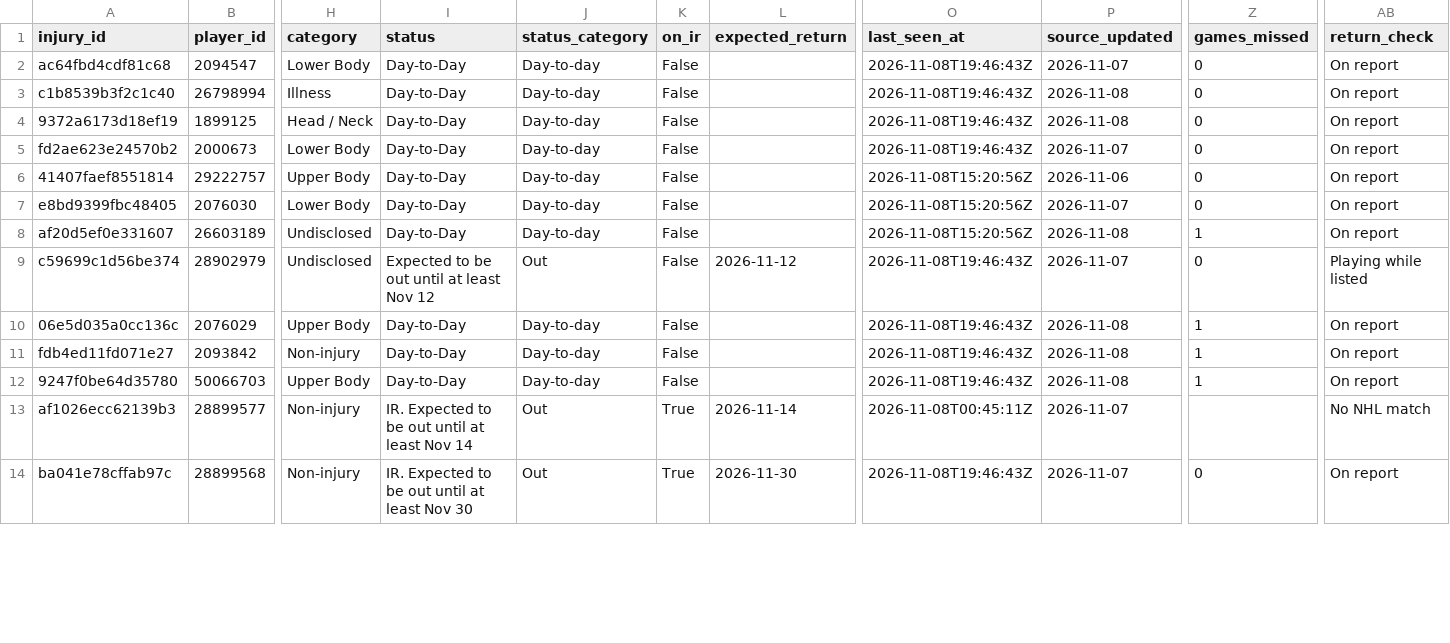
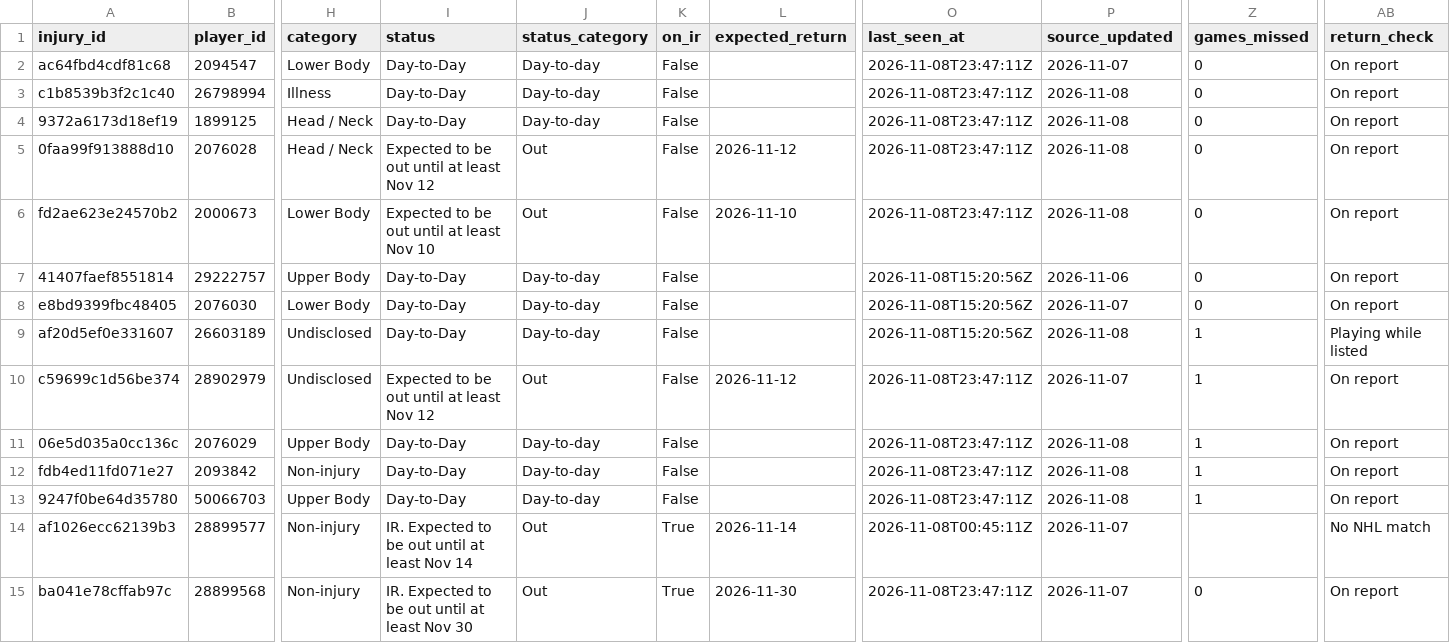
Before and after one commit to ajpayzant/NHL-Injury-Tool, a CSV file: data/injuries.csv, drawn as a sheet; only a part is shown, gaps mark what is left out; addresses are those after the commit; rows hold the shown columns only; the diff covers the shown part only; the diff names each change by its address in the sheet, - before the commit and + after, or states it on an @@ line.

```diff
--- a/data/injuries.csv
+++ b/data/injuries.csv
-O2:O4 (last_seen_at): 2026-11-08T19:46:43Z
+O2:O4 (last_seen_at): 2026-11-08T23:47:11Z
+row 5: 0faa99f913888d10 | 2076028 | Head / Neck | Expected to be out until at least Nov 12 | Out | False | 2026-11-12 | 2026-11-08T23:47:11Z | 2026-11-08 | 0 | On report
-I6 (status): Day-to-Day
+I6 (status): Expected to be out until at least Nov 10
-J6 (status_category): Day-to-day
+J6 (status_category): Out
-L6 (expected_return): (empty)
+L6 (expected_return): 2026-11-10
-O6 (last_seen_at): 2026-11-08T19:46:43Z
+O6 (last_seen_at): 2026-11-08T23:47:11Z
-P6 (source_updated): 2026-11-07
+P6 (source_updated): 2026-11-08
-AB9 (return_check): On report
+AB9 (return_check): Playing while listed
-O10:O13 (last_seen_at): 2026-11-08T19:46:43Z
+O10:O13 (last_seen_at): 2026-11-08T23:47:11Z
-Z10 (games_missed): 0
+Z10 (games_missed): 1
-AB10 (return_check): Playing while listed
+AB10 (return_check): On report
-O15 (last_seen_at): 2026-11-08T19:46:43Z
+O15 (last_seen_at): 2026-11-08T23:47:11Z
```
Also changed, not shown: 116 edited cells elsewhere in this file, data/events.csv, data/nhl/appearances/20262027.csv, 4 other files.
